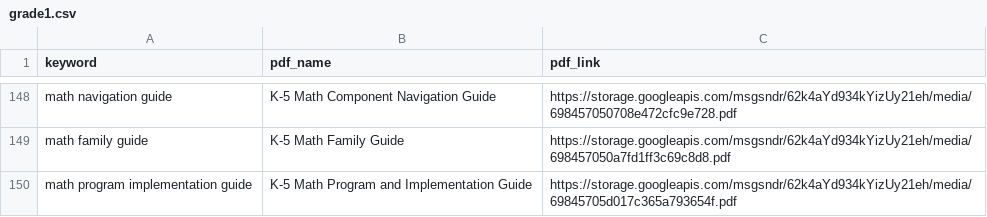
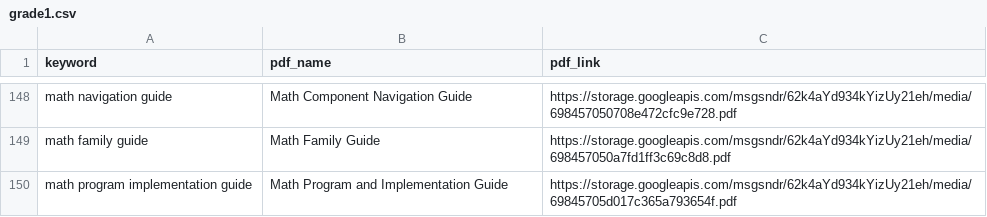
Before and after one commit to darsh-smartwebi/VoiceAI, a CSV file: csv/grade1.csv, drawn as a sheet; only a part is shown, gaps mark what is left out; the diff covers the shown part only; the diff names each change by its address in the sheet, - before the commit and + after, or states it on an @@ line.

```diff
--- a/csv/grade1.csv
+++ b/csv/grade1.csv
-B148 (pdf_name): K-5 Math Component Navigation Guide
+B148 (pdf_name): Math Component Navigation Guide
-B149 (pdf_name): K-5 Math Family Guide
+B149 (pdf_name): Math Family Guide
-B150 (pdf_name): K-5 Math Program and Implementation Guide
+B150 (pdf_name): Math Program and Implementation Guide
```
Also changed, not shown: 27 edited cells elsewhere in this file.
